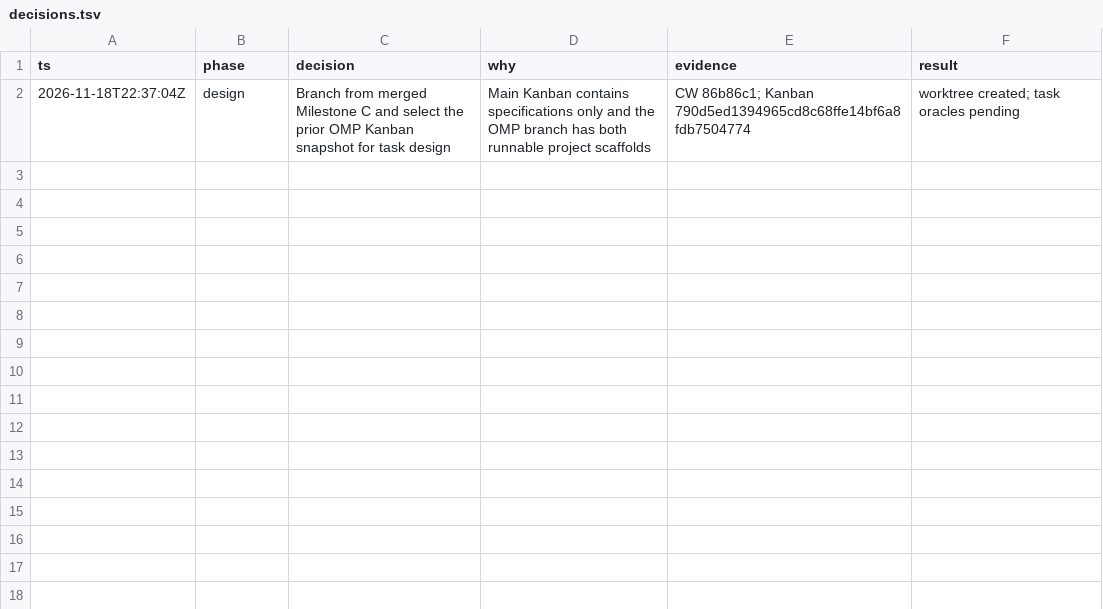
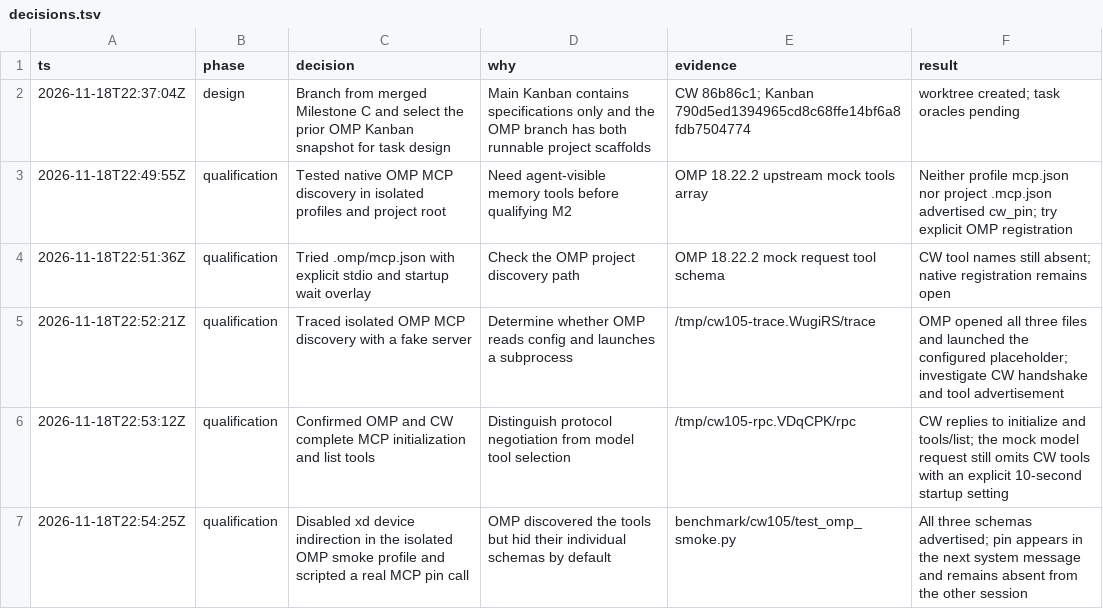
Before and after one commit to GionaGranchelli/context-watcher, a TSV file: benchmark/cw105/decisions.tsv, drawn as a sheet.

Commit message:
CW-105: verify OMP-driven virtual-memory pinning

```diff
--- a/benchmark/cw105/decisions.tsv
+++ b/benchmark/cw105/decisions.tsv
@@ -2 +2,6 @@ ts	phase	decision	why	evidence	result
 2026-11-18T22:37:04Z	design	Branch from merged Milestone C and select the prior OMP Kanban snapshot for task design	Main Kanban contains specifications only and the OMP branch has both runnable project scaffolds	CW 86b86c1; Kanban 790d5ed1394965cd8c68ffe14bf6a8fdb7504774	worktree created; task oracles pending
+2026-11-18T22:49:55Z	qualification	Tested native OMP MCP discovery in isolated profiles and project root	Need agent-visible memory tools before qualifying M2	OMP 18.22.2 upstream mock tools array	Neither profile mcp.json nor project .mcp.json advertised cw_pin; try explicit OMP registration
+2026-11-18T22:51:36Z	qualification	Tried .omp/mcp.json with explicit stdio and startup wait overlay	Check the OMP project discovery path	OMP 18.22.2 mock request tool schema	CW tool names still absent; native registration remains open
+2026-11-18T22:52:21Z	qualification	Traced isolated OMP MCP discovery with a fake server	Determine whether OMP reads config and launches a subprocess	/tmp/cw105-trace.WugiRS/trace	OMP opened all three files and launched the configured placeholder; investigate CW handshake and tool advertisement
+2026-11-18T22:53:12Z	qualification	Confirmed OMP and CW complete MCP initialization and list tools	Distinguish protocol negotiation from model tool selection	/tmp/cw105-rpc.VDqCPK/rpc	CW replies to initialize and tools/list; the mock model request still omits CW tools with an explicit 10-second startup setting
+2026-11-18T22:54:25Z	qualification	Disabled xd device indirection in the isolated OMP smoke profile and scripted a real MCP pin call	OMP discovered the tools but hid their individual schemas by default	benchmark/cw105/test_omp_smoke.py	All three schemas advertised; pin appears in the next system message and remains absent from the other session
```
Also changed, not shown: 1 other file.
